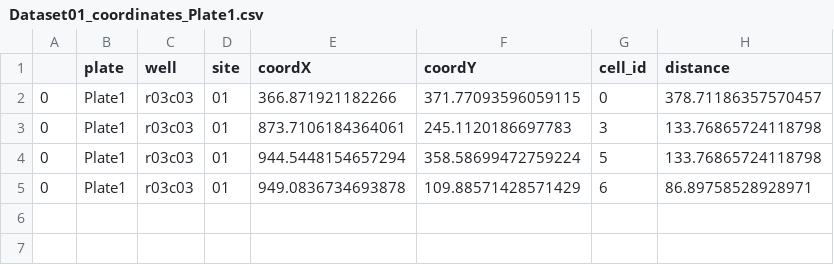
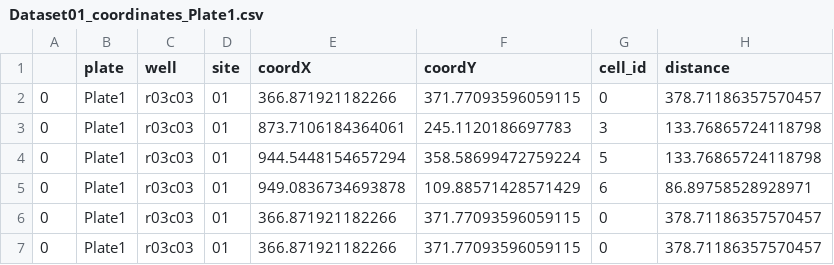
Before and after one commit to NYSCF/ScaleFEx, a CSV file: output/Dataset01_coordinates_Plate1.csv, drawn as a sheet; the diff names each change by its address in the sheet, - before the commit and + after, or states it on an @@ line.

```diff
--- a/output/Dataset01_coordinates_Plate1.csv
+++ b/output/Dataset01_coordinates_Plate1.csv
+row 6: 0 | Plate1 | r03c03 | 01 | 366.871921182266 | 371.77093596059115 | 0 | 378.71186357570457
+row 7: 0 | Plate1 | r03c03 | 01 | 366.871921182266 | 371.77093596059115 | 0 | 378.71186357570457
```
Also changed, not shown: 3 other files.
